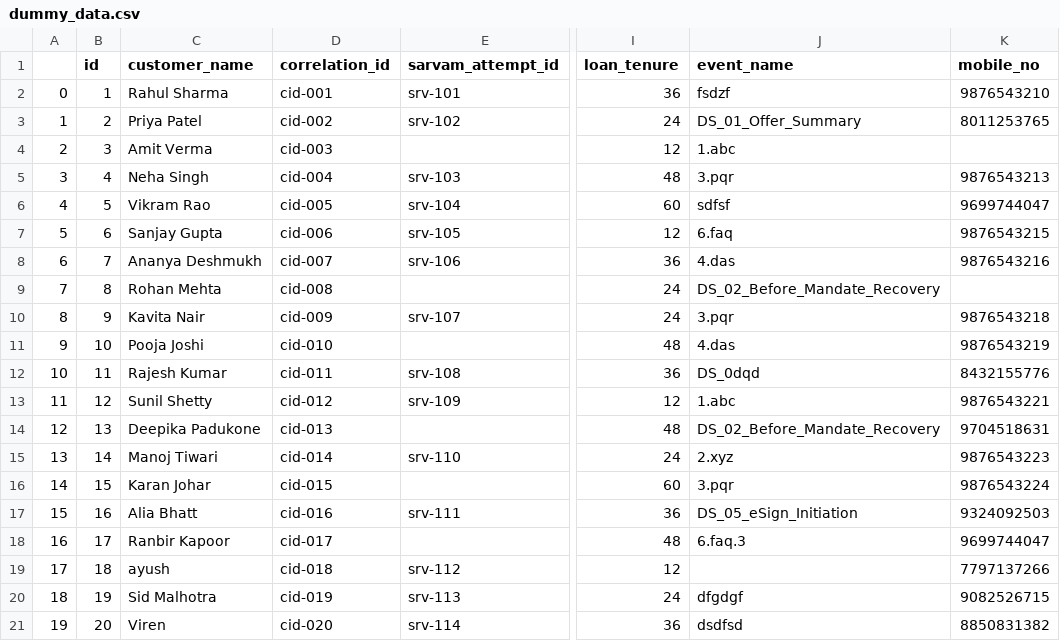
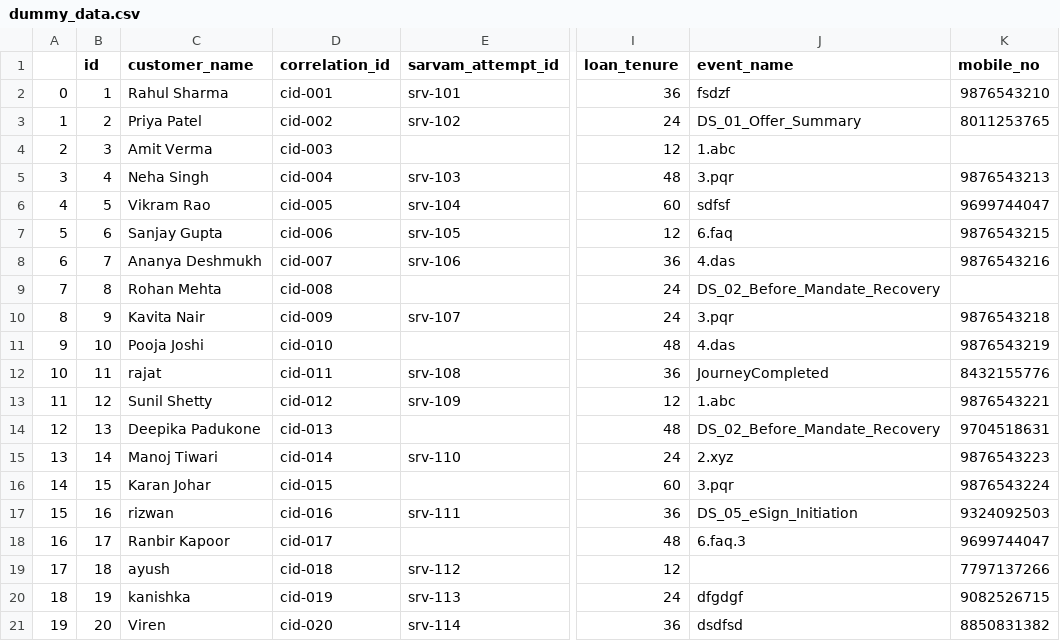
Before and after one commit to Quantumx610/wa_dropoff, a CSV file: dummy_data.csv, drawn as a sheet; only a part is shown, gaps mark what is left out; the diff names each change by its address in the sheet, - before the commit and + after, or states it on an @@ line.

Commit message:
updated failure events, kafka event payload andpostgres schema input

```diff
--- a/dummy_data.csv
+++ b/dummy_data.csv
-C12 (customer_name): Rajesh Kumar
+C12 (customer_name): rajat
-J12 (event_name): DS_0dqd
+J12 (event_name): JourneyCompleted
-C17 (customer_name): Alia Bhatt
+C17 (customer_name): rizwan
-C20 (customer_name): Sid Malhotra
+C20 (customer_name): kanishka
```
Also changed, not shown: 5 other files.
